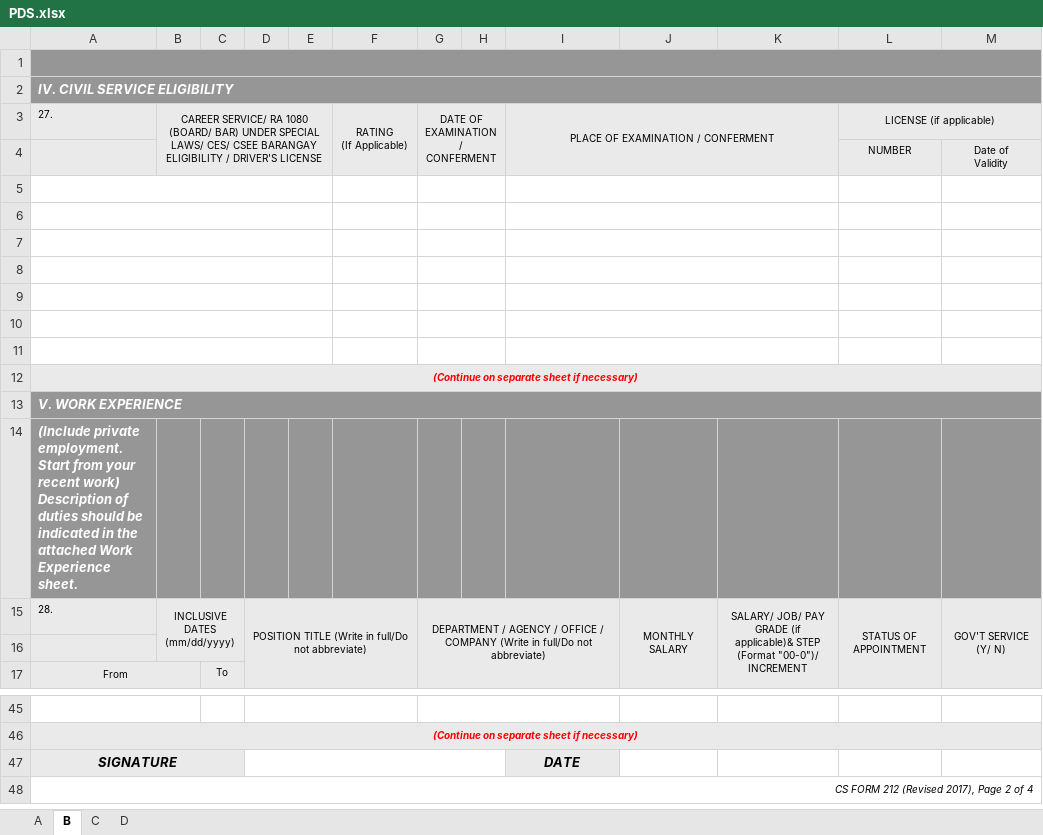
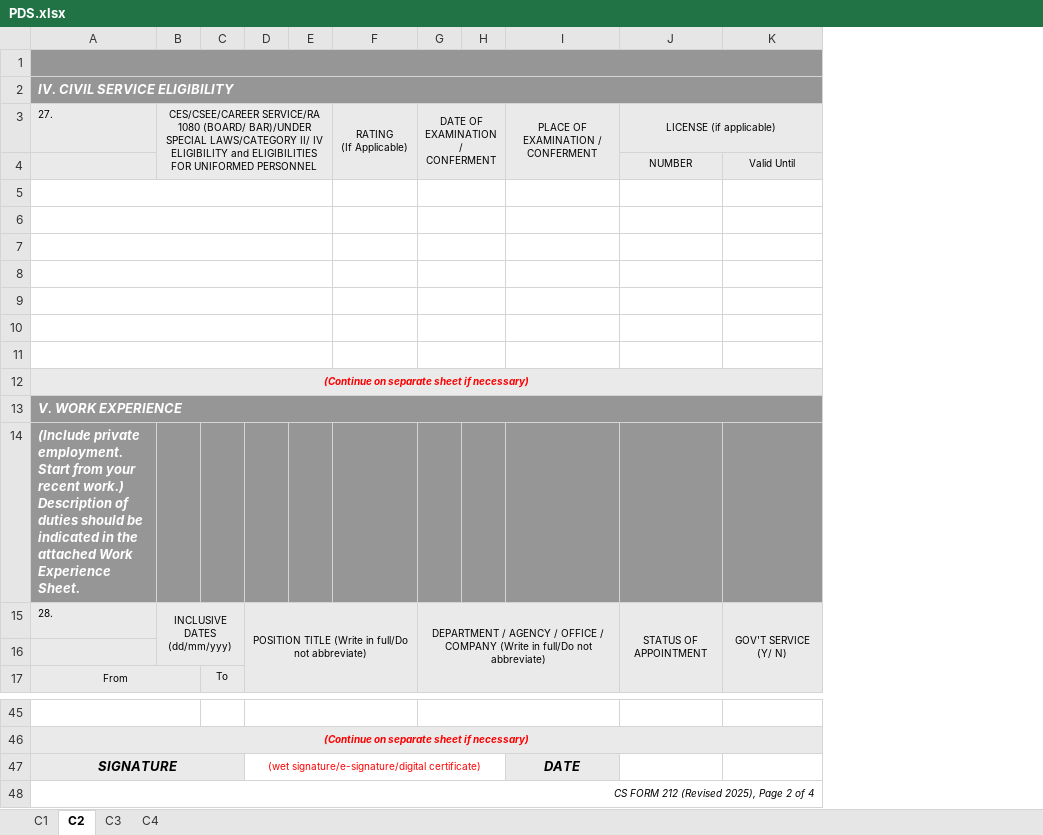
Before and after one commit to jesteradduru/hris, an Excel workbook: storage/PDS.xlsx, sheet C2, drawn as a sheet; only a part is shown, gaps mark what is left out; values as stored, in another font and other column widths than the file's, no borders; removed rows and columns are numbered as before the commit, all else as after; ↵ is a line break in a cell; the diff names each change by its address in the sheet, - before the commit and + after, or states it on an @@ line.

Commit message:
Updated PDS and added print Work Experience Sheet

```diff
--- a/storage/PDS.xlsx (sheet C2)
+++ b/storage/PDS.xlsx (sheet C2)
-sheet tab: A
+sheet tab: C1
-sheet tab: B
+sheet tab: C2
-sheet tab: C
+sheet tab: C3
-sheet tab: D
+sheet tab: C4
-column B, rows 3-15: CAREER SERVICE/ RA 1080 (BOARD/ BAR) UNDER SPECIAL LAWS/ CES/ CSEE BARANGAY ELIGIBILITY / DRIVER'S LICENSE |  |  |  |  |  |  |  |  |  |  |  | INCLUSIVE DATES (mm/dd/yyyy)
+column B, rows 3-15: CES/CSEE/CAREER SERVICE/RA 1080 (BOARD/ BAR)/UNDER SPECIAL LAWS/CATEGORY II/ IV ELIGIBILITY and ELIGIBILITIES FOR UNIFORMED PERSONNEL |  |  |  |  |  |  |  |  |  |  |  | INCLUSIVE DATES (dd/mm/yyy)
-column J, row 15: MONTHLY SALARY
-column K, row 15: SALARY/ JOB/ PAY GRADE (if applicable)& STEP (Format "00-0")/ INCREMENT
-K4: Date of ↵ Validity
+K4: Valid Until
-I5:K5 merged
-I6:K6 merged
-I7:K7 merged
-I8:K8 merged
-I9:K9 merged
-I10:K10 merged
-I11:K11 merged
-A14: …your recent work) Description of duties should be indicated in the attached Work Experience sheet.
+A14: …your recent work.) Description of duties should be indicated in the attached Work Experience Sheet.
-D47: (empty)
+D47: (wet signature/e-signature/digital certificate)
-A48: CS FORM 212 (Revised 2017), Page 2 of 4
+A48: CS FORM 212 (Revised 2025), Page 2 of 4
```
Also changed, not shown: sheet C4, sheet C1, sheet C3, charts or pictures, 10 other files.
